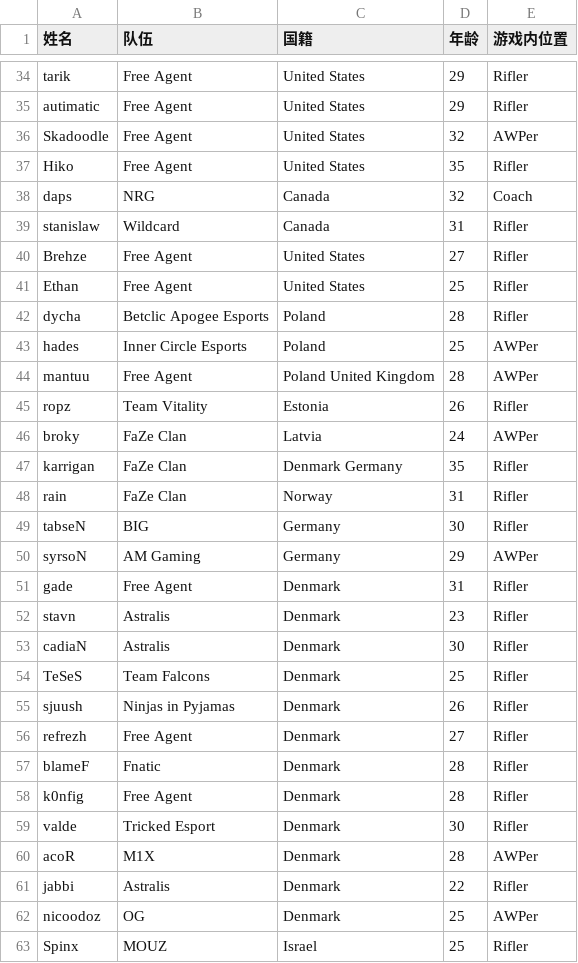
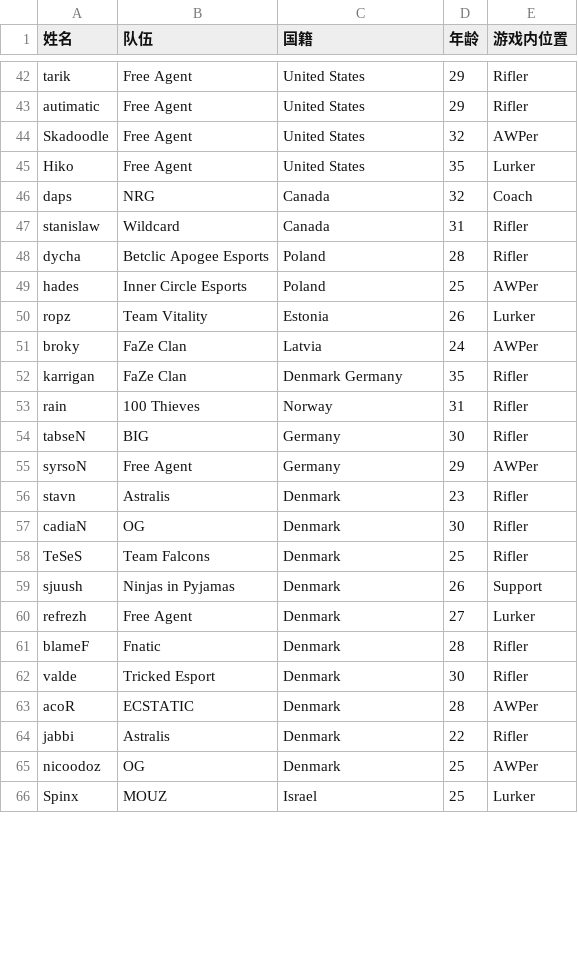
Before and after one commit to BestBcz/prodown, a CSV file: output/players.csv, drawn as a sheet; only a part is shown, gaps mark what is left out; the diff covers the shown part only.

```diff
--- a/output/players.csv
+++ b/output/players.csv
@@ -36,28 +44,23 @@ autimatic,Free Agent,United States,29,Rifler
 Skadoodle,Free Agent,United States,32,AWPer
-Hiko,Free Agent,United States,35,Rifler
+Hiko,Free Agent,United States,35,Lurker
 daps,NRG,Canada,32,Coach
 stanislaw,Wildcard,Canada,31,Rifler
-Brehze,Free Agent,United States,27,Rifler
-Ethan,Free Agent,United States,25,Rifler
 dycha,Betclic Apogee Esports,Poland,28,Rifler
 hades,Inner Circle Esports,Poland,25,AWPer
-mantuu,Free Agent,Poland United Kingdom,28,AWPer
-ropz,Team Vitality,Estonia,26,Rifler
+ropz,Team Vitality,Estonia,26,Lurker
 broky,FaZe Clan,Latvia,24,AWPer
 karrigan,FaZe Clan,Denmark Germany,35,Rifler
-rain,FaZe Clan,Norway,31,Rifler
+rain,100 Thieves,Norway,31,Rifler
 tabseN,BIG,Germany,30,Rifler
-syrsoN,AM Gaming,Germany,29,AWPer
-gade,Free Agent,Denmark,31,Rifler
+syrsoN,Free Agent,Germany,29,AWPer
 stavn,Astralis,Denmark,23,Rifler
-cadiaN,Astralis,Denmark,30,Rifler
+cadiaN,OG,Denmark,30,Rifler
 TeSeS,Team Falcons,Denmark,25,Rifler
-sjuush,Ninjas in Pyjamas,Denmark,26,Rifler
-refrezh,Free Agent,Denmark,27,Rifler
+sjuush,Ninjas in Pyjamas,Denmark,26,Support
+refrezh,Free Agent,Denmark,27,Lurker
 blameF,Fnatic,Denmark,28,Rifler
-k0nfig,Free Agent,Denmark,28,Rifler
 valde,Tricked Esport,Denmark,30,Rifler
-acoR,M1X,Denmark,28,AWPer
+acoR,ECSTATIC,Denmark,28,AWPer
 jabbi,Astralis,Denmark,22,Rifler
 nicoodoz,OG,Denmark,25,AWPer
-Spinx,MOUZ,Israel,25,Rifler
+Spinx,MOUZ,Israel,25,Lurker
```
Also changed, not shown: 8 added rows, 13 removed rows and 60 edited cells elsewhere in this file, 3 other files.
